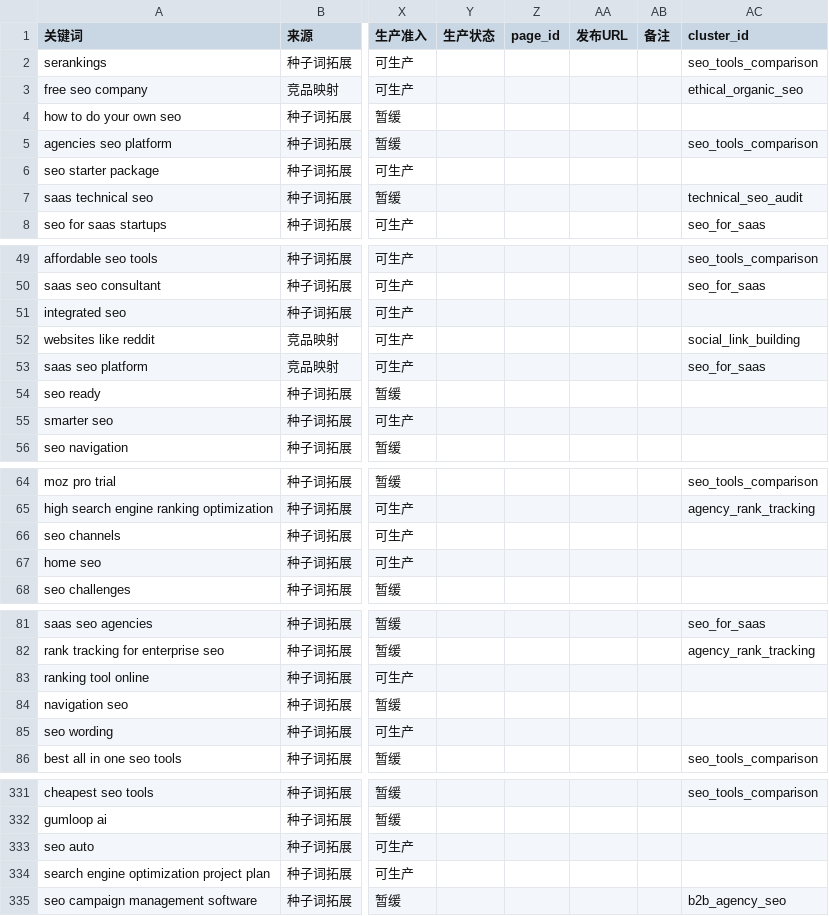
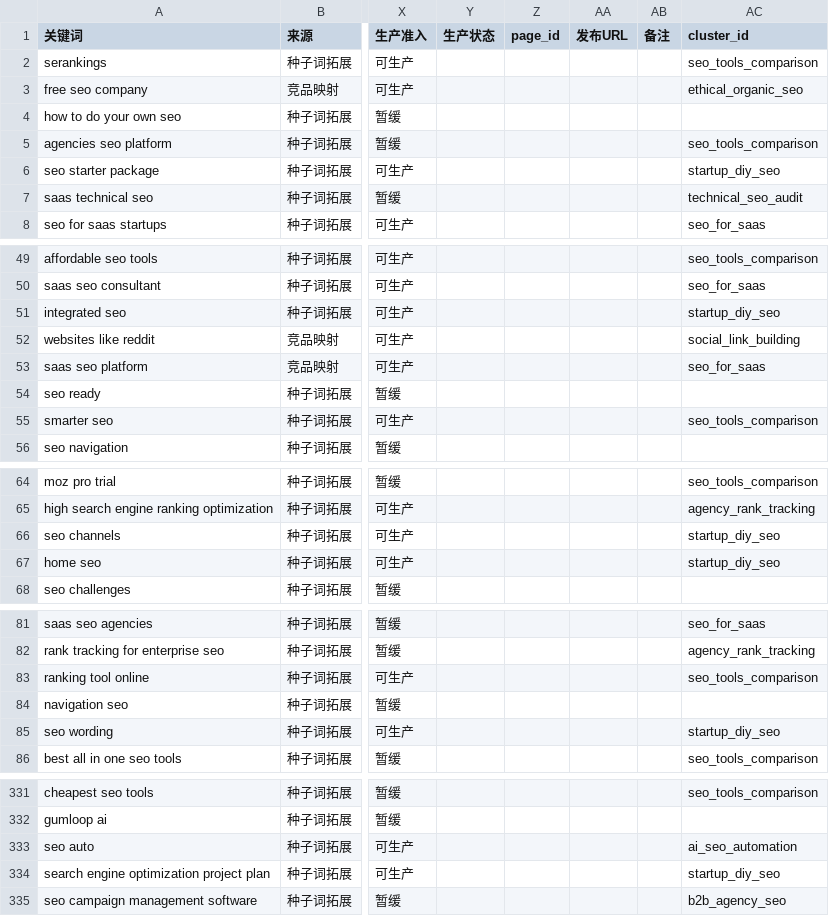
Before and after one commit to xdawayer/gengrowth-ops, a CSV file: inbox/02-keyword-research/2026-07-01-gengrowth-快速胜利-with-cluster.csv, drawn as a sheet; only a part is shown, gaps mark what is left out; the diff covers the shown part only; the diff names each change by its address in the sheet, - before the commit and + after, or states it on an @@ line.

```diff
--- a/inbox/02-keyword-research/2026-07-01-gengrowth-快速胜利-with-cluster.csv
+++ b/inbox/02-keyword-research/2026-07-01-gengrowth-快速胜利-with-cluster.csv
-AC6 (cluster_id): (empty)
+AC6 (cluster_id): startup_diy_seo
-AC51 (cluster_id): (empty)
+AC51 (cluster_id): startup_diy_seo
-AC55 (cluster_id): (empty)
+AC55 (cluster_id): seo_tools_comparison
-AC66:AC67 (cluster_id): (empty)
+AC66:AC67 (cluster_id): startup_diy_seo
-AC83 (cluster_id): (empty)
+AC83 (cluster_id): seo_tools_comparison
-AC85 (cluster_id): (empty)
+AC85 (cluster_id): startup_diy_seo
-AC333 (cluster_id): (empty)
+AC333 (cluster_id): ai_seo_automation
-AC334 (cluster_id): (empty)
+AC334 (cluster_id): startup_diy_seo
```
Also changed, not shown: 10 edited cells elsewhere in this file, inbox/02-keyword-research/2026-07-01-gengrowth-cluster-table-updated.csv, inbox/02-keyword-research/2026-07-01-gengrowth-关键词主表-with-cluster.csv, 1 other file.
